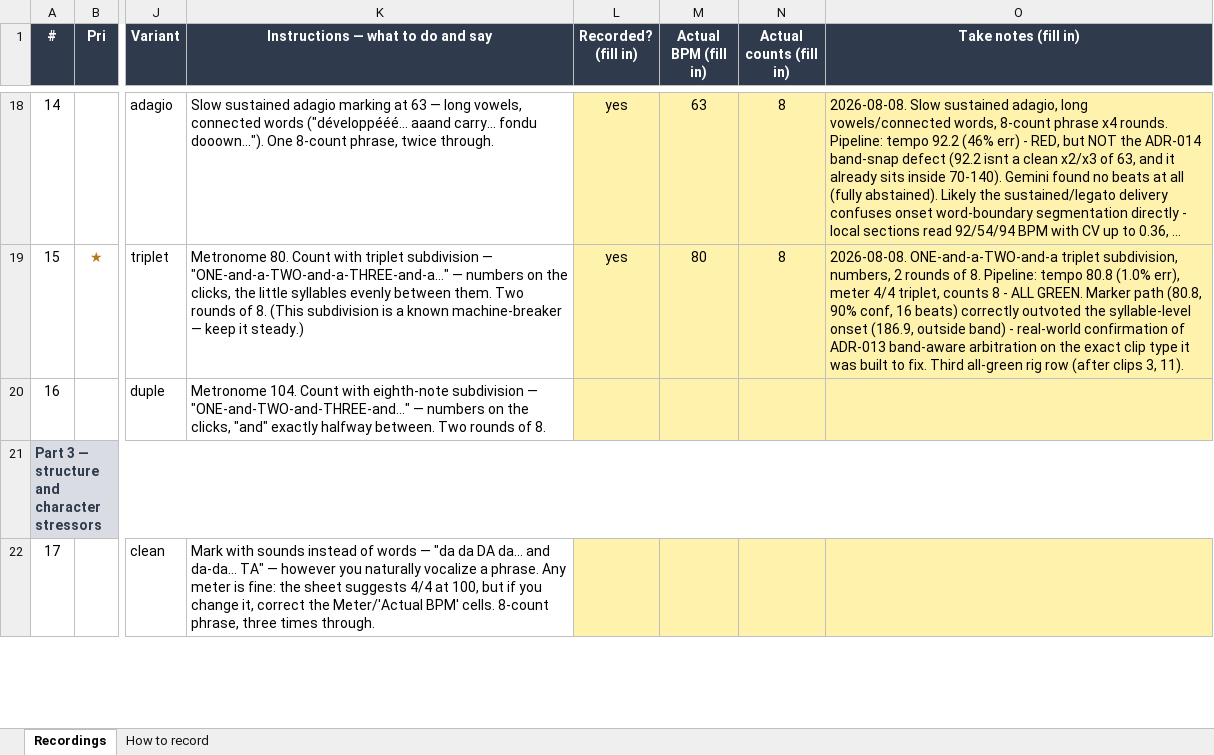
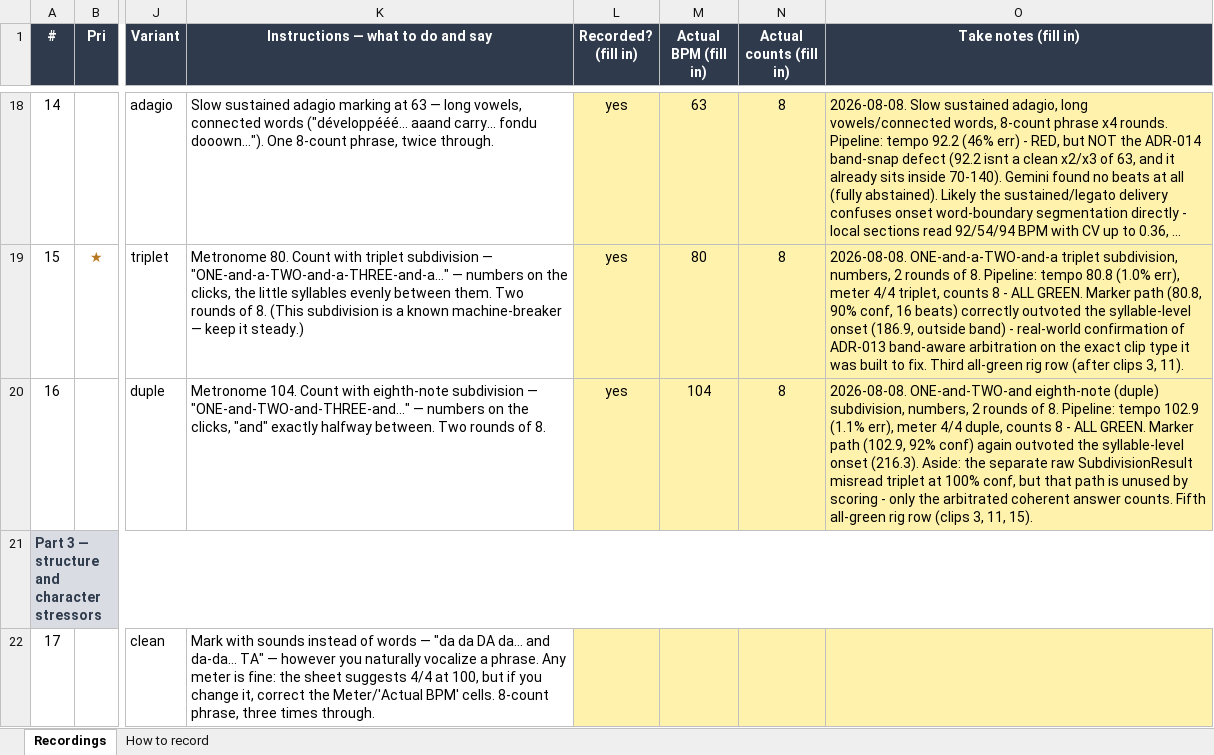
Before and after one commit to ben-juodvalkis/musical-perception, an Excel workbook: docs/evals/capture-checklist.xlsx, sheet Recordings, drawn as a sheet; only a part is shown, gaps mark what is left out; long unchanged cells end in …; values as stored, in another font and other column widths than the file's, no borders; the diff names each change by its address in the sheet, - before the commit and + after, or states it on an @@ line.

Commit message:
feat: rig clip 16 (duple subdivision, 4/4 @104) — all-green, duple sibling of 15
Metronome 104 confirmed, "ONE-and-TWO-and" eighth-note subdivision on
numbers, 2 rounds of 8 — duple sibling of clip 15's triplet case.

Tempo (1.1% err), meter (4/4 duple), and counts (8) all correct. Marker
path (102.9, 92% confidence) again outvoted the syllable-level onset
(216.3, well outside the beat band), confirming ADR-013's arbitration
holds for the simpler subdivision too. Fifth all-green rig row. Aside:
the separate raw SubdivisionResult (unused by scoring) misread this as
triplet — only the arbitrated coherent path feeds meter_triple.

```diff
--- a/docs/evals/capture-checklist.xlsx (sheet Recordings)
+++ b/docs/evals/capture-checklist.xlsx (sheet Recordings)
-L20 (Recorded? (fill in)): (empty)
+L20 (Recorded? (fill in)): yes
-M20 (Actual BPM (fill in)): (empty)
+M20 (Actual BPM (fill in)): 104
-N20 (Actual counts (fill in)): (empty)
+N20 (Actual counts (fill in)): 8
-O20 (Take notes (fill in)): (empty)
+O20 (Take notes (fill in)): 2026-08-08. ONE-and-TWO-and eighth-note (duple) subdivision, numbers, 2 rounds of 8. Pipeline: tempo 102.9 (1.1% err), meter 4/4 duple, counts 8 - ALL GREEN. Marker path (102.9, 92% conf) again outvoted the syllable-level onset (216.3). Aside: the separate raw SubdivisionResult misread triplet at 100% conf, but that path is unused by scoring - only the arbitrated coherent answer counts. Fifth all-green rig row (clips 3, 11, 15).
```
Also changed, not shown: 6 other files.
